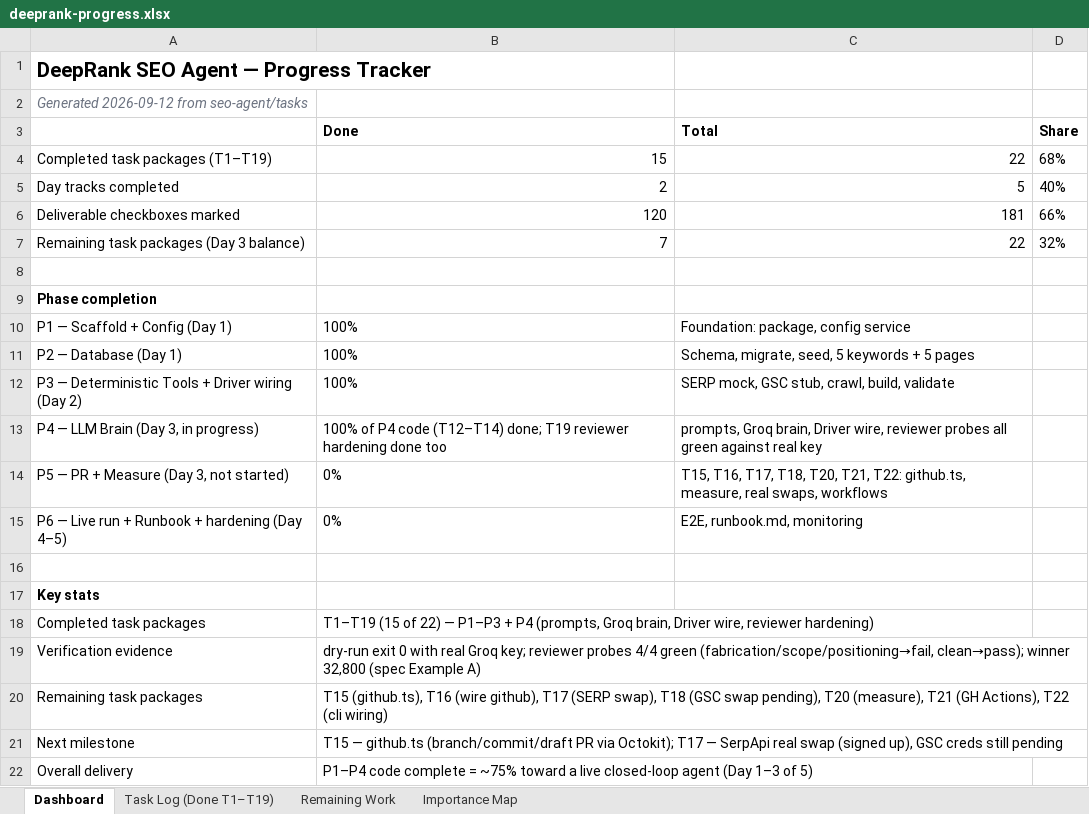
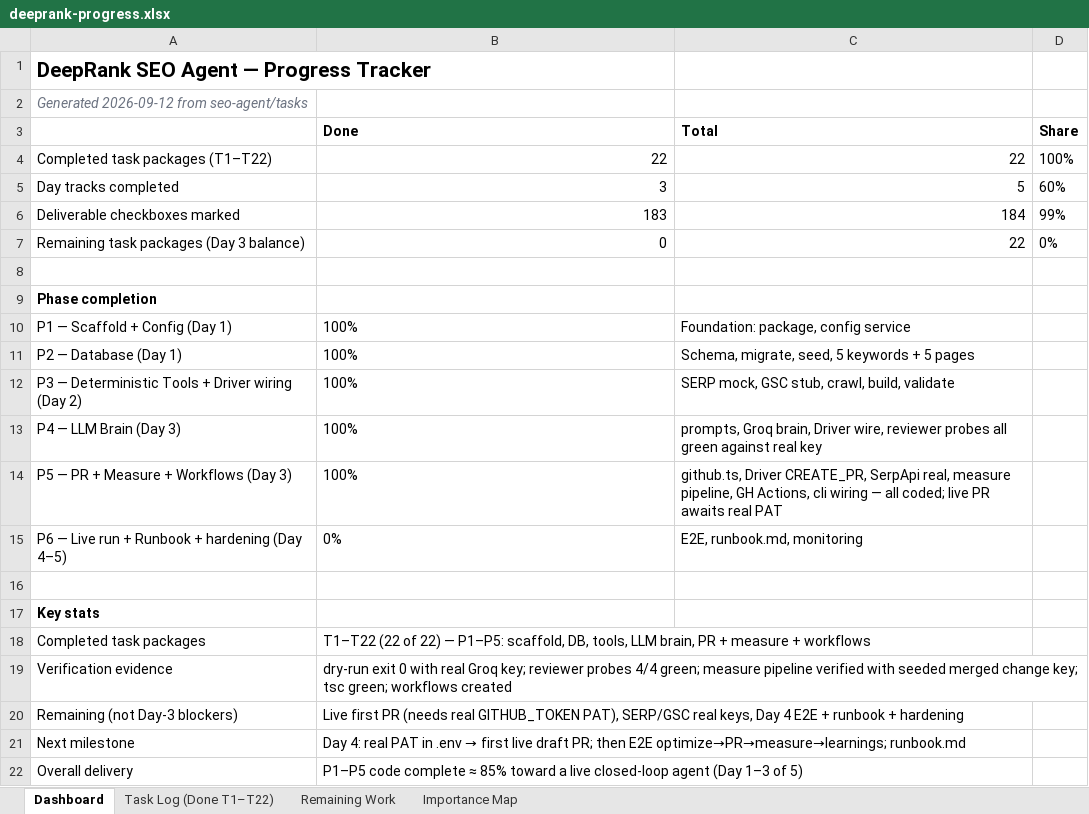
Before and after one commit to ranjitd-sys/website, an Excel workbook: seo-agent/tasks/deeprank-progress.xlsx, sheet Dashboard, drawn as a sheet; values as stored, in another font and other column widths than the file's, no borders; removed rows and columns are numbered as before the commit, all else as after; the diff names each change by its address in the sheet, - before the commit and + after, or states it on an @@ line.

Commit message:
feat:added github needed

```diff
--- a/seo-agent/tasks/deeprank-progress.xlsx (sheet Dashboard)
+++ b/seo-agent/tasks/deeprank-progress.xlsx (sheet Dashboard)
-sheet tab: Task Log (Done T1–T19)
+sheet tab: Task Log (Done T1–T22)
-row 4: Completed task packages (T1–T19) | 15 | 22 | 68%
+row 4: Completed task packages (T1–T22) | 22 | 22 | 100%
-B5 (Done): 2
+B5 (Done): 3
-D5 (Share): 40%
+D5 (Share): 60%
-B6 (Done): 120
+B6 (Done): 183
-C6 (Total): 181
+C6 (Total): 184
-D6 (Share): 66%
+D6 (Share): 99%
-B7 (Done): 7
+B7 (Done): 0
-D7 (Share): 32%
+D7 (Share): 0%
-row 13: P4 — LLM Brain (Day 3, in progress) | 100% of P4 code (T12–T14) done; T19 reviewer hardening done too | prompts, Groq brain, Driver wire, reviewer probes all green against real key
-row 14: P5 — PR + Measure (Day 3, not started) | 0% | T15, T16, T17, T18, T20, T21, T22: github.ts, measure, real swaps, workflows
+row 13: P4 — LLM Brain (Day 3) | 100% | prompts, Groq brain, Driver wire, reviewer probes all green against real key
+row 14: P5 — PR + Measure + Workflows (Day 3) | 100% | github.ts, Driver CREATE_PR, SerpApi real, measure pipeline, GH Actions, cli wiring — all coded; live PR awaits real PAT
-B18 (Done): T1–T19 (15 of 22) — P1–P3 + P4 (prompts, Groq brain, Driver wire, reviewer hardening)
+B18 (Done): T1–T22 (22 of 22) — P1–P5: scaffold, DB, tools, LLM brain, PR + measure + workflows
-B19 (Done): …probes 4/4 green (fabrication/scope/positioning→fail, clean→pass); winner 32,800 (spec Example A)
+B19 (Done): …probes 4/4 green; measure pipeline verified with seeded merged change key; tsc green; workflows created
-row 20: Remaining task packages | T15 (github.ts), T16 (wire github), T17 (SERP swap), T18 (GSC swap pending), T20 (measure), T21 (GH Actions), T22 (cli wiring)
+row 20: Remaining (not Day-3 blockers) | Live first PR (needs real GITHUB_TOKEN PAT), SERP/GSC real keys, Day 4 E2E + runbook + hardening
@@ B21 (Done): T15 — github.ts (branch/commit/draft PR via Octokit); T17 — SerpApi real swap (signed up), GSC creds still pending → Day 4: real PAT in .env → first live draft PR; then E2E optimize→PR→measure→learnings; runbook.md @@
-B22 (Done): P1–P4 code complete = ~75% toward a…
+B22 (Done): P1–P5 code complete ≈ 85% toward a…
```
Also changed, not shown: sheet Remaining Work, sheet Task Log (Done T1–T22), sheet Importance Map, 17 other files.
